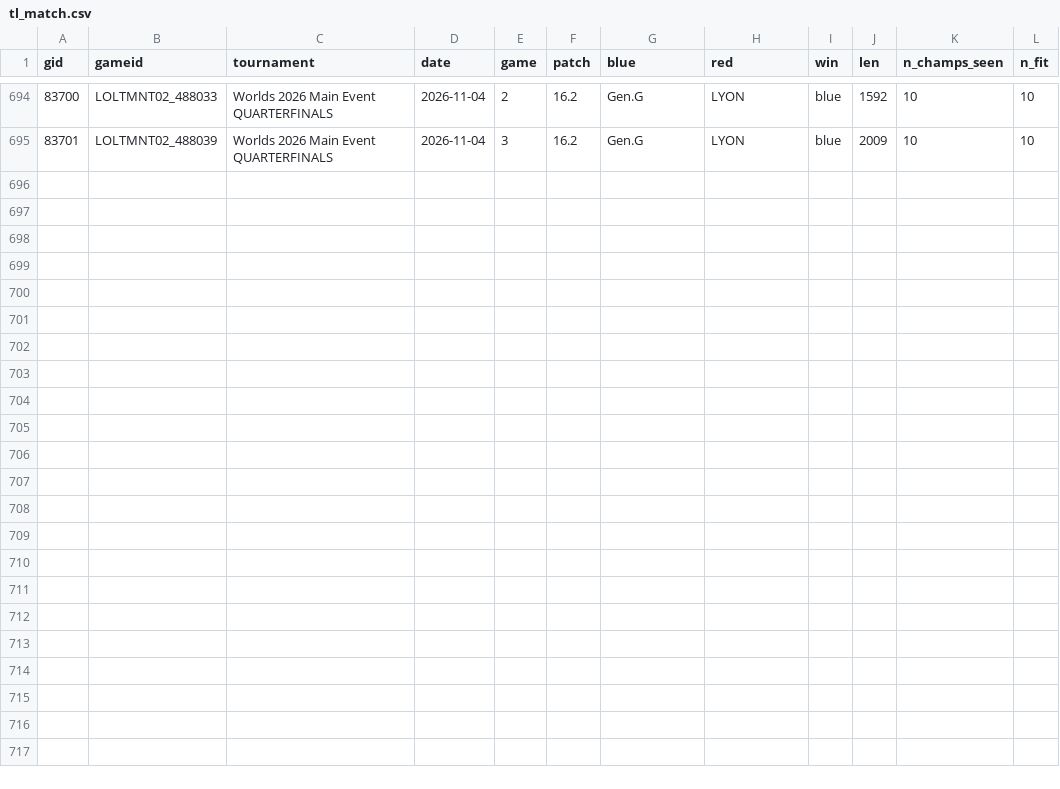
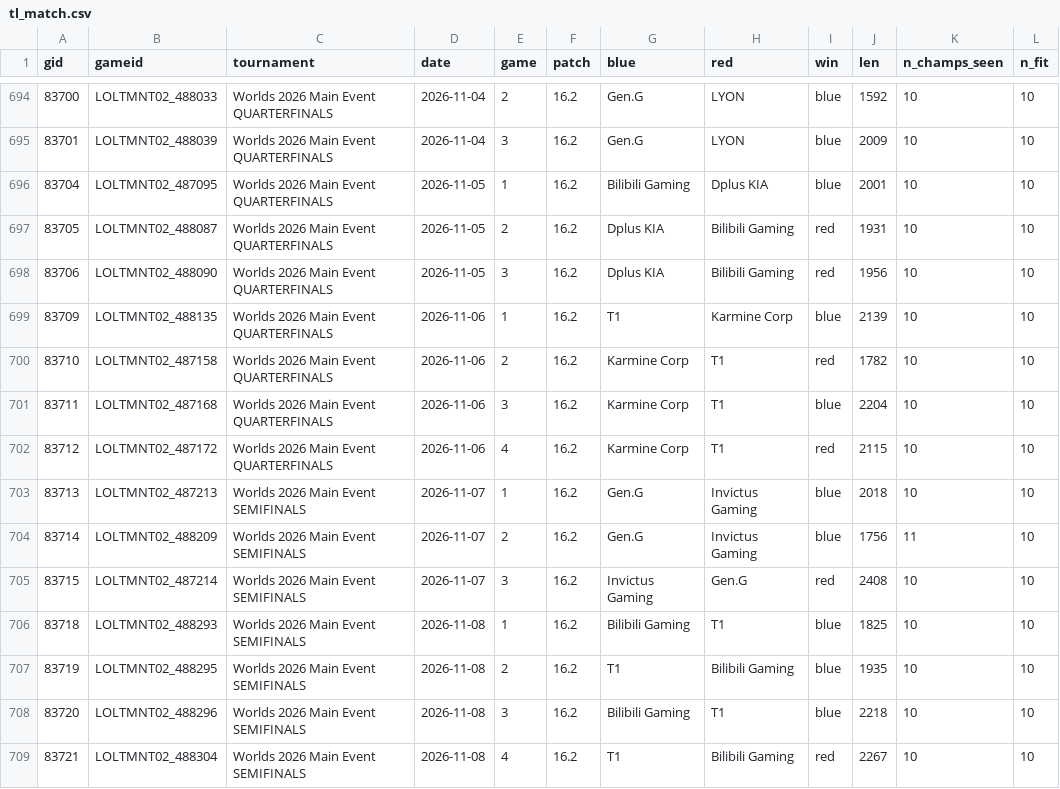
Before and after one commit to BlaqkFyre/LOL-Worlds26-Pickems, a CSV file: research/model/sim3/tl_match.csv, drawn as a sheet; only a part is shown, gaps mark what is left out; the diff names each change by its address in the sheet, - before the commit and + after, or states it on an @@ line.

```diff
--- a/research/model/sim3/tl_match.csv
+++ b/research/model/sim3/tl_match.csv
+row 696: 83704 | LOLTMNT02_487095 | Worlds 2026 Main Event QUARTERFINALS | 2026-11-05 | 1 | 16.2 | Bilibili Gaming | Dplus KIA | blue | 2001 | 10 | 10
+row 697: 83705 | LOLTMNT02_488087 | Worlds 2026 Main Event QUARTERFINALS | 2026-11-05 | 2 | 16.2 | Dplus KIA | Bilibili Gaming | red | 1931 | 10 | 10
+row 698: 83706 | LOLTMNT02_488090 | Worlds 2026 Main Event QUARTERFINALS | 2026-11-05 | 3 | 16.2 | Dplus KIA | Bilibili Gaming | red | 1956 | 10 | 10
+row 699: 83709 | LOLTMNT02_488135 | Worlds 2026 Main Event QUARTERFINALS | 2026-11-06 | 1 | 16.2 | T1 | Karmine Corp | blue | 2139 | 10 | 10
+row 700: 83710 | LOLTMNT02_487158 | Worlds 2026 Main Event QUARTERFINALS | 2026-11-06 | 2 | 16.2 | Karmine Corp | T1 | red | 1782 | 10 | 10
+row 701: 83711 | LOLTMNT02_487168 | Worlds 2026 Main Event QUARTERFINALS | 2026-11-06 | 3 | 16.2 | Karmine Corp | T1 | blue | 2204 | 10 | 10
+row 702: 83712 | LOLTMNT02_487172 | Worlds 2026 Main Event QUARTERFINALS | 2026-11-06 | 4 | 16.2 | Karmine Corp | T1 | red | 2115 | 10 | 10
+row 703: 83713 | LOLTMNT02_487213 | Worlds 2026 Main Event SEMIFINALS | 2026-11-07 | 1 | 16.2 | Gen.G | Invictus Gaming | blue | 2018 | 10 | 10
+row 704: 83714 | LOLTMNT02_488209 | Worlds 2026 Main Event SEMIFINALS | 2026-11-07 | 2 | 16.2 | Gen.G | Invictus Gaming | blue | 1756 | 11 | 10
+row 705: 83715 | LOLTMNT02_487214 | Worlds 2026 Main Event SEMIFINALS | 2026-11-07 | 3 | 16.2 | Invictus Gaming | Gen.G | red | 2408 | 10 | 10
+row 706: 83718 | LOLTMNT02_488293 | Worlds 2026 Main Event SEMIFINALS | 2026-11-08 | 1 | 16.2 | Bilibili Gaming | T1 | blue | 1825 | 10 | 10
+row 707: 83719 | LOLTMNT02_488295 | Worlds 2026 Main Event SEMIFINALS | 2026-11-08 | 2 | 16.2 | T1 | Bilibili Gaming | blue | 1935 | 10 | 10
+row 708: 83720 | LOLTMNT02_488296 | Worlds 2026 Main Event SEMIFINALS | 2026-11-08 | 3 | 16.2 | Bilibili Gaming | T1 | blue | 2218 | 10 | 10
+row 709: 83721 | LOLTMNT02_488304 | Worlds 2026 Main Event SEMIFINALS | 2026-11-08 | 4 | 16.2 | T1 | Bilibili Gaming | red | 2267 | 10 | 10
```
Also changed, not shown: 18 other files.
